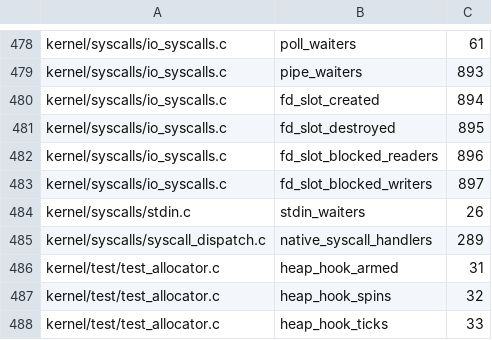
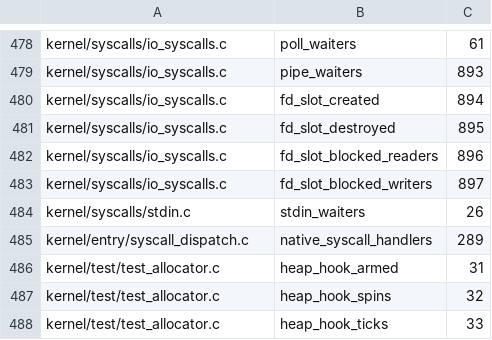
Before and after one commit to IRodriguez13/IR0, a TSV file: scripts/smp_entry_gate/global_state.tsv, drawn as a sheet; only a part is shown, gaps mark what is left out.

Commit message:
kernel/entry: move syscall table and dispatcher out of kernel/syscalls
kernel/syscalls/ mixes syscall implementations with the generic entry
code. Move the semantic handler table (syscall_table.c) and the
dispatcher that maps syscall ids to handlers (syscall_dispatch.c/.h) to
kernel/entry/, leaving kernel/syscalls/ with implementations only.

Pure move: the dispatcher now names its implementation headers as
<kernel/syscalls/...>, and the includers of syscall_dispatch.h, the
Makefile object lists, the host test Makefile, the heart source blob
list, the syscall manifest script, the Kconfig subsystem map and the
SMP global-state ledger follow the new path. The architecture guard
covers kernel/entry/ with the same drivers-include, user-copy and
relative-include checks it applies to kernel/syscalls/.

Signed-off-by: Iván Ezequiel Rodriguez <ivanrwcm25@gmail.com>

```diff
--- a/scripts/smp_entry_gate/global_state.tsv
+++ b/scripts/smp_entry_gate/global_state.tsv
@@ -484,3 +484,3 @@ kernel/syscalls/io_syscalls.c	fd_slot_blocked_writers	897
 kernel/syscalls/stdin.c	stdin_waiters	26
-kernel/syscalls/syscall_dispatch.c	native_syscall_handlers	289
+kernel/entry/syscall_dispatch.c	native_syscall_handlers	289
 kernel/test/test_allocator.c	heap_hook_armed	31
```
Also changed, not shown: 11 other files.
